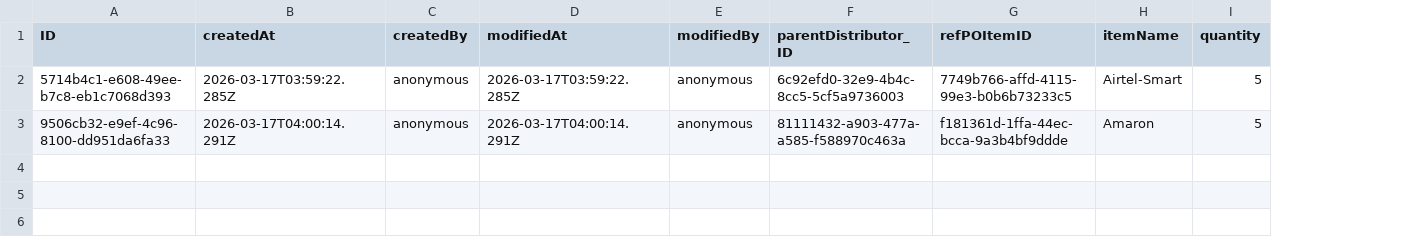
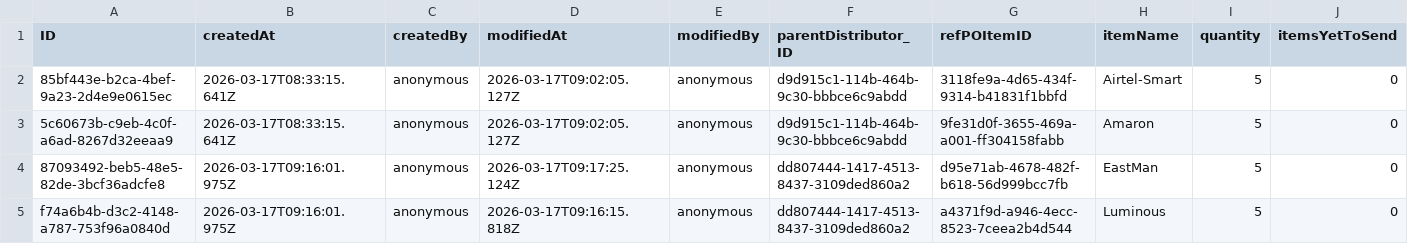
Before and after one commit to Shobhitha-Bhat/Retail_Inventory_And_Billing_Mgmt_System-V2-, a CSV file: db/data/my.retailshop.DistributorOrderItems.csv, drawn as a sheet; only a part is shown; rows hold the shown columns only; the diff names each change by its address in the sheet, - before the commit and + after, or states it on an @@ line.

```diff
--- a/db/data/my.retailshop.DistributorOrderItems.csv
+++ b/db/data/my.retailshop.DistributorOrderItems.csv
+column J (itemsYetToSend), rows 2-3: 0 | 0
-A2 (ID): 5714b4c1-e608-49ee-b7c8-eb1c7068d393
+A2 (ID): 85bf443e-b2ca-4bef-9a23-2d4e9e0615ec
-B2 (createdAt): 2026-03-17T03:59:22.285Z
+B2 (createdAt): 2026-03-17T08:33:15.641Z
-D2 (modifiedAt): 2026-03-17T03:59:22.285Z
+D2 (modifiedAt): 2026-03-17T09:02:05.127Z
-F2 (parentDistributor_ID): 6c92efd0-32e9-4b4c-8cc5-5cf5a9736003
+F2 (parentDistributor_ID): d9d915c1-114b-464b-9c30-bbbce6c9abdd
-G2 (refPOItemID): 7749b766-affd-4115-99e3-b0b6b73233c5
+G2 (refPOItemID): 3118fe9a-4d65-434f-9314-b41831f1bbfd
-A3 (ID): 9506cb32-e9ef-4c96-8100-dd951da6fa33
+A3 (ID): 5c60673b-c9eb-4c0f-a6ad-8267d32eeaa9
-B3 (createdAt): 2026-03-17T04:00:14.291Z
+B3 (createdAt): 2026-03-17T08:33:15.641Z
-D3 (modifiedAt): 2026-03-17T04:00:14.291Z
+D3 (modifiedAt): 2026-03-17T09:02:05.127Z
-F3 (parentDistributor_ID): 81111432-a903-477a-a585-f588970c463a
+F3 (parentDistributor_ID): d9d915c1-114b-464b-9c30-bbbce6c9abdd
-G3 (refPOItemID): f181361d-1ffa-44ec-bcca-9a3b4bf9ddde
+G3 (refPOItemID): 9fe31d0f-3655-469a-a001-ff304158fabb
+row 4: 87093492-beb5-48e5-82de-3bcf36adcfe8 | 2026-03-17T09:16:01.975Z | anonymous | 2026-03-17T09:17:25.124Z | anonymous | dd807444-1417-4513-8437-3109ded860a2 | d95e71ab-4678-482f-b618-56d999bcc7fb | EastMan | 5 | 0
+row 5: f74a6b4b-d3c2-4148-a787-753f96a0840d | 2026-03-17T09:16:01.975Z | anonymous | 2026-03-17T09:16:15.818Z | anonymous | dd807444-1417-4513-8437-3109ded860a2 | a4371f9d-a946-4ecc-8523-7ceea2b4d544 | Luminous | 5 | 0
```
Also changed, not shown: db/data/my.retailshop.GR.csv, db/data/my.retailshop.GRItems.csv, 7 other files.
